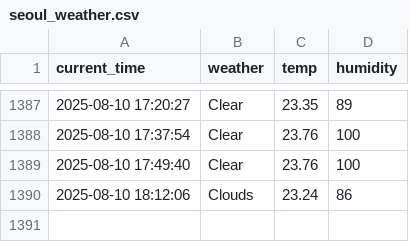
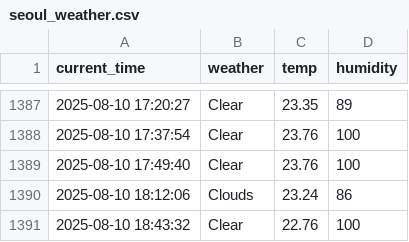
Before and after one commit to nayeho/seoul_weather_5_m, a CSV file: seoul_weather.csv, drawn as a sheet; only a part is shown, gaps mark what is left out.

```diff
--- a/seoul_weather.csv
+++ b/seoul_weather.csv
@@ -1390 +1390,2 @@ current_time,weather,temp,humidity
 2025-08-10 18:12:06,Clouds,23.24,86
+2025-08-10 18:43:32,Clear,22.76,100
```
